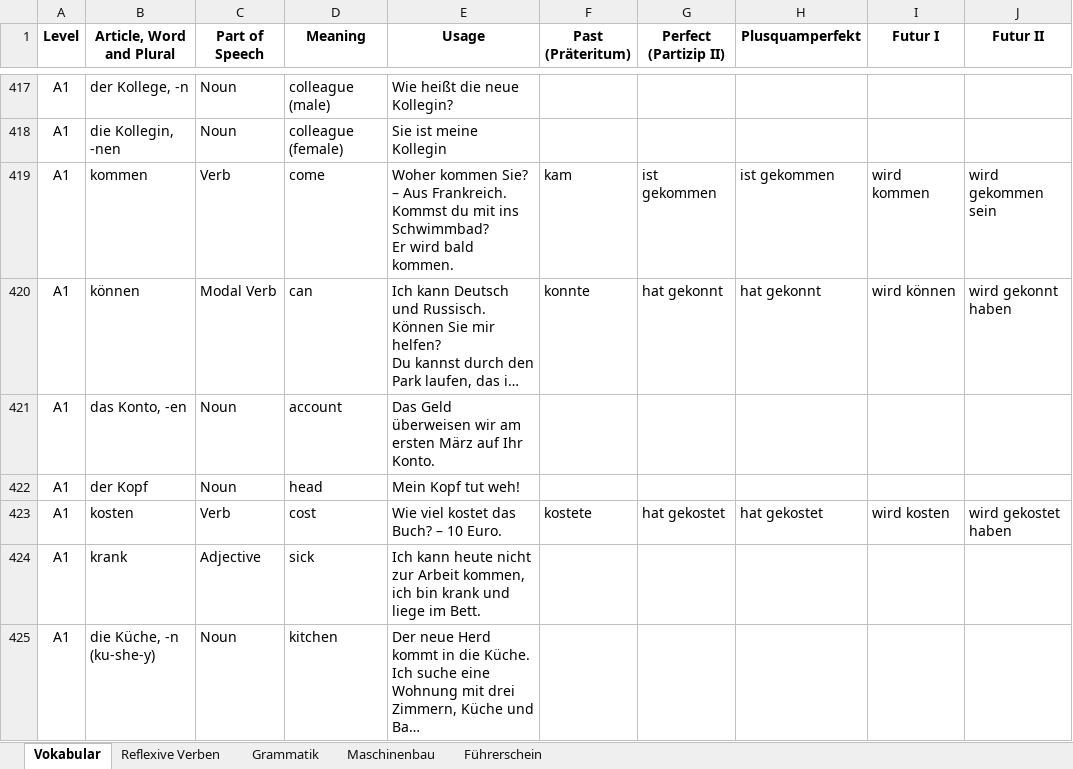
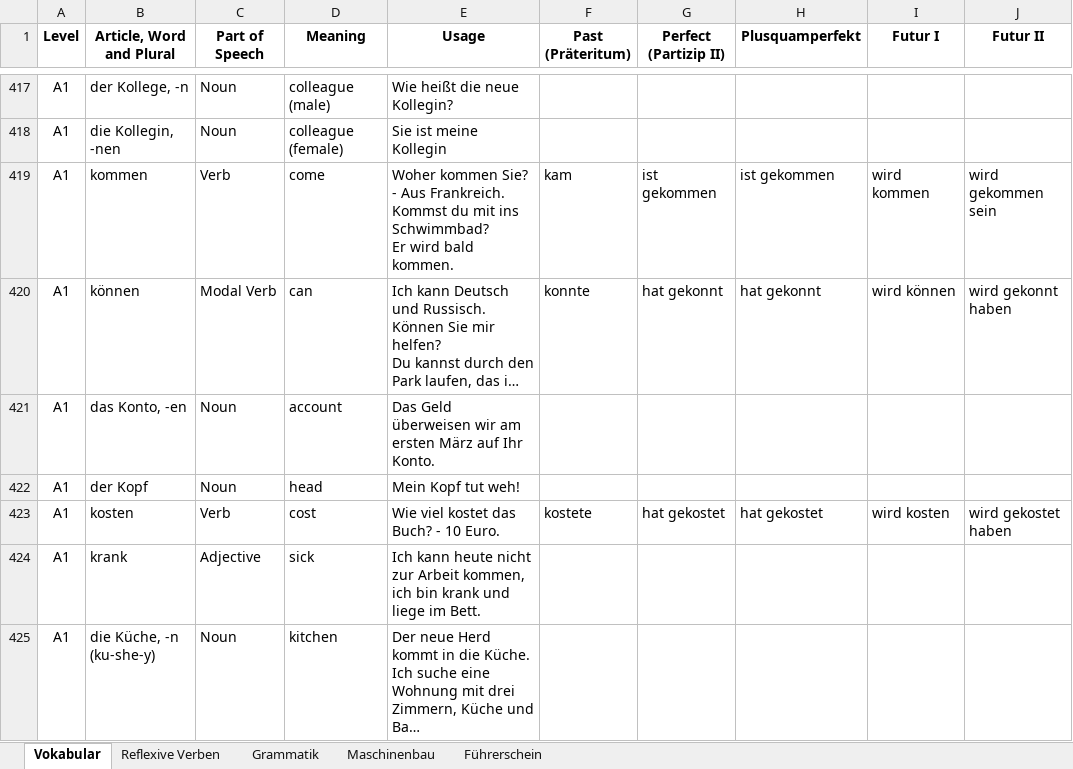
Before and after one commit to Srikanth-Aryasomayajula/LearnGerman, an Excel workbook: Vocabulary.xlsx, sheet Vokabular, drawn as a sheet; only a part is shown, gaps mark what is left out; long unchanged cells end in …; values as stored, in another font and other column widths than the file's, no borders; conditional formats not drawn; the diff covers the shown part only; the diff names each change by its address in the sheet, - before the commit and + after, or states it on an @@ line.

```diff
--- a/Vocabulary.xlsx (sheet Vokabular)
+++ b/Vocabulary.xlsx (sheet Vokabular)
-E419 (Usage): …kommen Sie? – Aus Frankreich.…
+E419 (Usage): …kommen Sie? - Aus Frankreich.…
-E423 (Usage): Wie viel kostet das Buch? – 10 Euro.
+E423 (Usage): Wie viel kostet das Buch? - 10 Euro.
```
Also changed, not shown: 100 edited cells elsewhere in this sheet.
